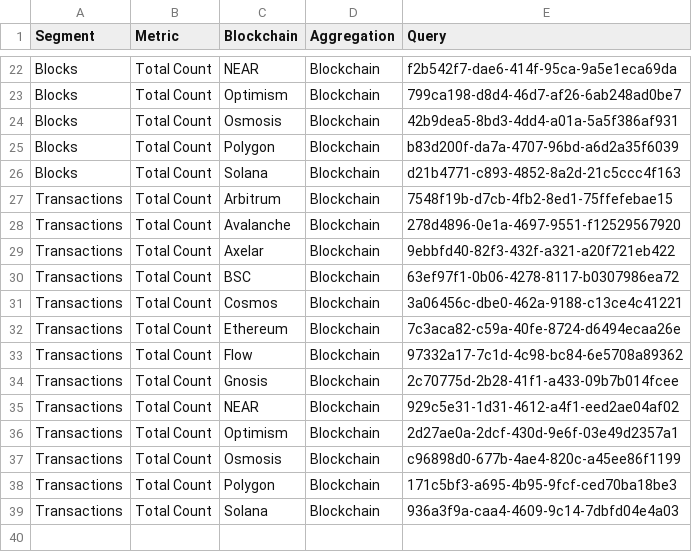
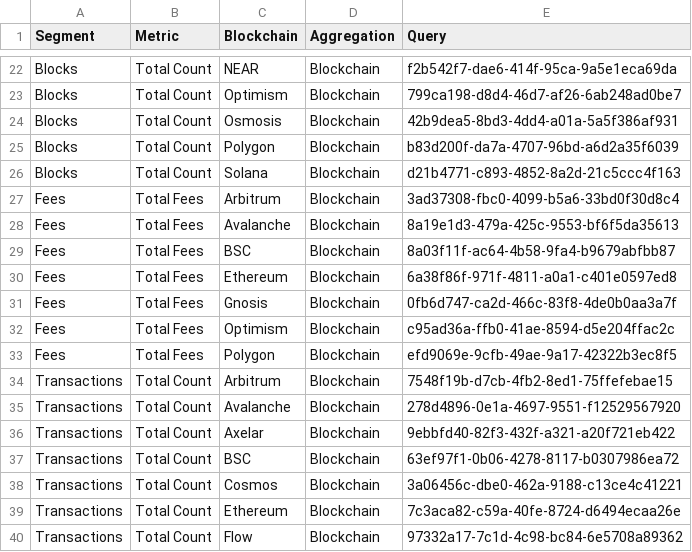
Before and after one commit to alitaslimi/outlier, a CSV file: data/queries.csv, drawn as a sheet; only a part is shown, gaps mark what is left out; the shorter side is filled out with more unchanged rows; the diff names each change by its address in the sheet, - before the commit and + after, or states it on an @@ line.

```diff
--- a/data/queries.csv
+++ b/data/queries.csv
+row 27: Fees | Total Fees | Arbitrum | Blockchain | 3ad37308-fbc0-4099-b5a6-33bd0f30d8c4
+row 28: Fees | Total Fees | Avalanche | Blockchain | 8a19e1d3-479a-425c-9553-bf6f5da35613
+row 29: Fees | Total Fees | BSC | Blockchain | 8a03f11f-ac64-4b58-9fa4-b9679abfbb87
+row 30: Fees | Total Fees | Ethereum | Blockchain | 6a38f86f-971f-4811-a0a1-c401e0597ed8
+row 31: Fees | Total Fees | Gnosis | Blockchain | 0fb6d747-ca2d-466c-83f8-4de0b0aa3a7f
+row 32: Fees | Total Fees | Optimism | Blockchain | c95ad36a-ffb0-41ae-8594-d5e204ffac2c
+row 33: Fees | Total Fees | Polygon | Blockchain | efd9069e-9cfb-49ae-9a17-42322b3ec8f5
```
Also changed, not shown: data/charts.csv, 1 other file.
